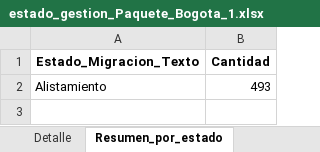
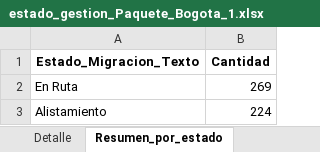
Before and after one commit to slenis01/Gestion_migracion_tablero, an Excel workbook: Resultado/estado_gestion_Paquete_Bogota_1.xlsx, sheet Resumen_por_estado, drawn as a sheet; values as stored, in another font and other column widths than the file's, no borders; addresses are those after the commit; the diff names each change by its address in the sheet, - before the commit and + after, or states it on an @@ line.

```diff
--- a/Resultado/estado_gestion_Paquete_Bogota_1.xlsx (sheet Resumen_por_estado)
+++ b/Resultado/estado_gestion_Paquete_Bogota_1.xlsx (sheet Resumen_por_estado)
+row 2: En Ruta | 269
-B3 (Cantidad): 493
+B3 (Cantidad): 224
```
Also changed, not shown: sheet Detalle, Resultado/estado_gestion_Paquete_1_Medellin.xlsx, Resultado/estado_gestion_Paquete_Bogota_2.xlsx, 2 other files.
